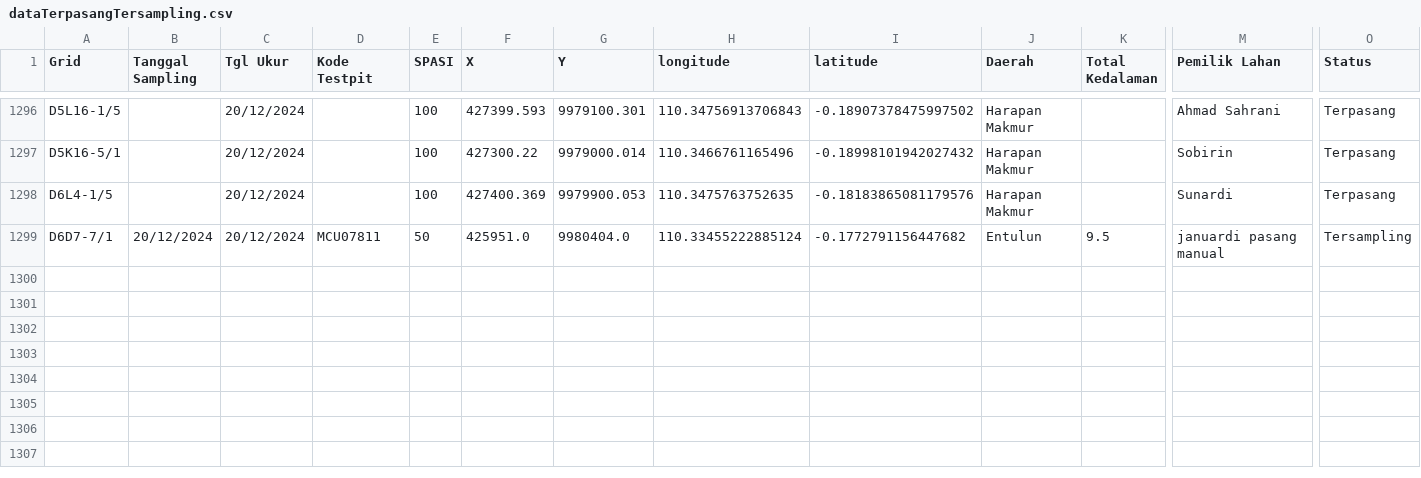
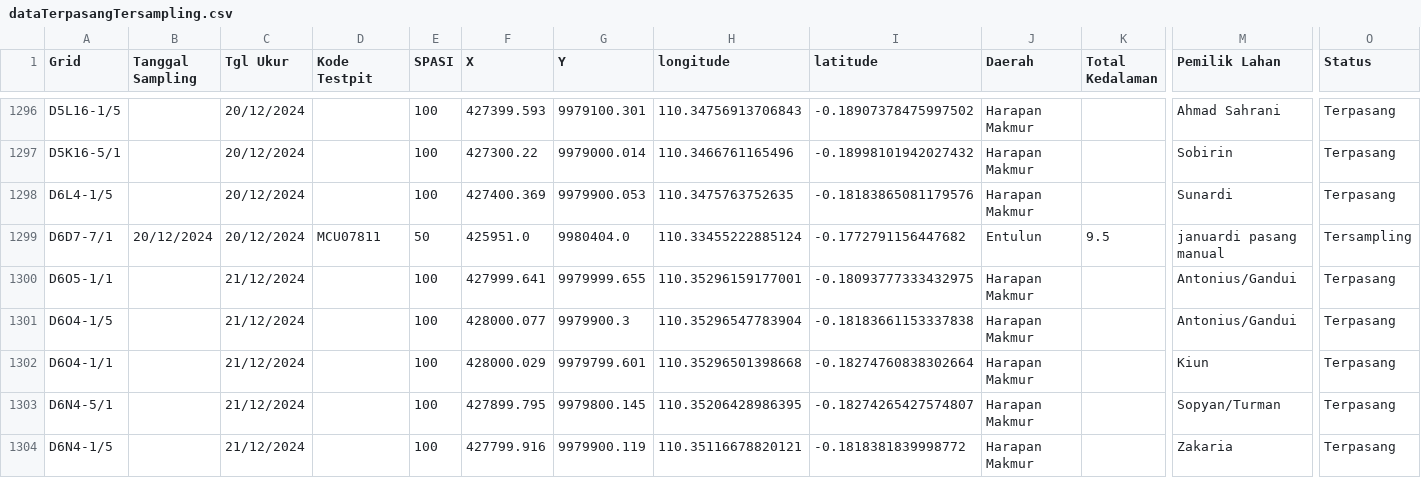
Before and after one commit to wattug/Exploration_Dashboard, a CSV file: dataTerpasangTersampling.csv, drawn as a sheet; only a part is shown, gaps mark what is left out; rows hold the shown columns only; the diff covers the shown part only; the diff names each change by its address in the sheet, - before the commit and + after, or states it on an @@ line.

```diff
--- a/dataTerpasangTersampling.csv
+++ b/dataTerpasangTersampling.csv
+row 1300: D6O5-1/1 |  | 21/12/2024 |  | 100 | 427999.641 | 9979999.655 | 110.35296159177001 | -0.18093777333432975 | Harapan Makmur |  | Antonius/Gandui | Terpasang
+row 1301: D6O4-1/5 |  | 21/12/2024 |  | 100 | 428000.077 | 9979900.3 | 110.35296547783904 | -0.18183661153337838 | Harapan Makmur |  | Antonius/Gandui | Terpasang
+row 1302: D6O4-1/1 |  | 21/12/2024 |  | 100 | 428000.029 | 9979799.601 | 110.35296501398668 | -0.18274760838302664 | Harapan Makmur |  | Kiun | Terpasang
+row 1303: D6N4-5/1 |  | 21/12/2024 |  | 100 | 427899.795 | 9979800.145 | 110.35206428986395 | -0.18274265427574807 | Harapan Makmur |  | Sopyan/Turman | Terpasang
+row 1304: D6N4-1/5 |  | 21/12/2024 |  | 100 | 427799.916 | 9979900.119 | 110.35116678820121 | -0.1818381839998772 | Harapan Makmur |  | Zakaria | Terpasang
```
Also changed, not shown: 4 added rows and 99 edited cells elsewhere in this file, IdentifikasiIzinMCU.csv.
